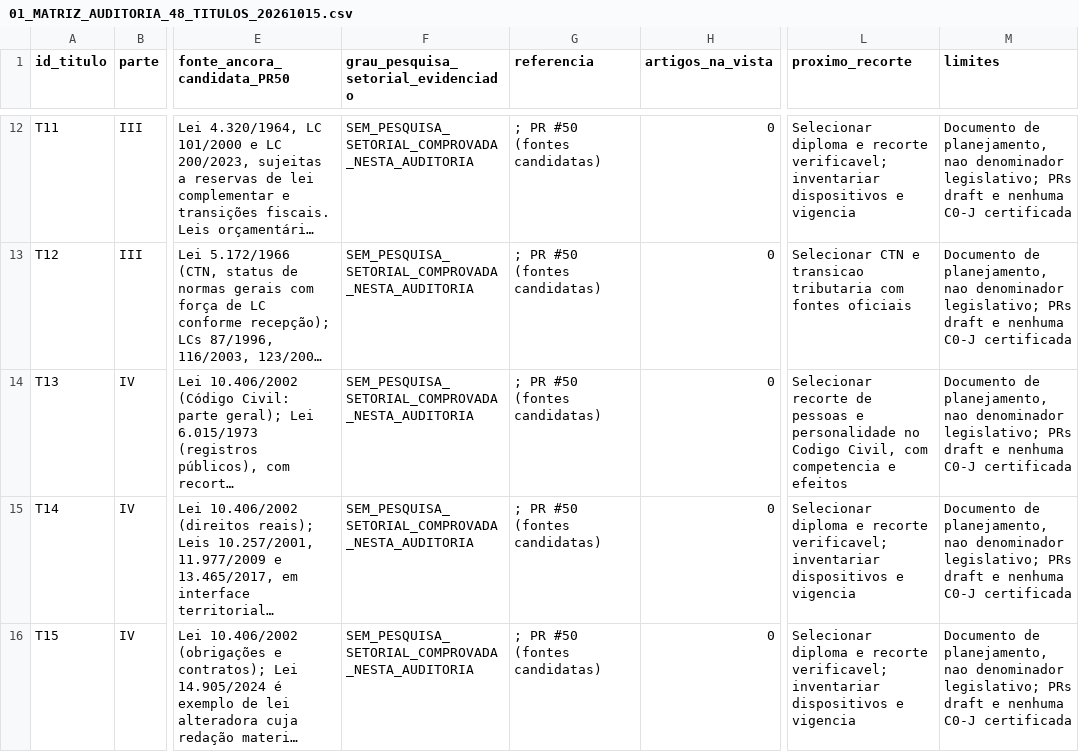
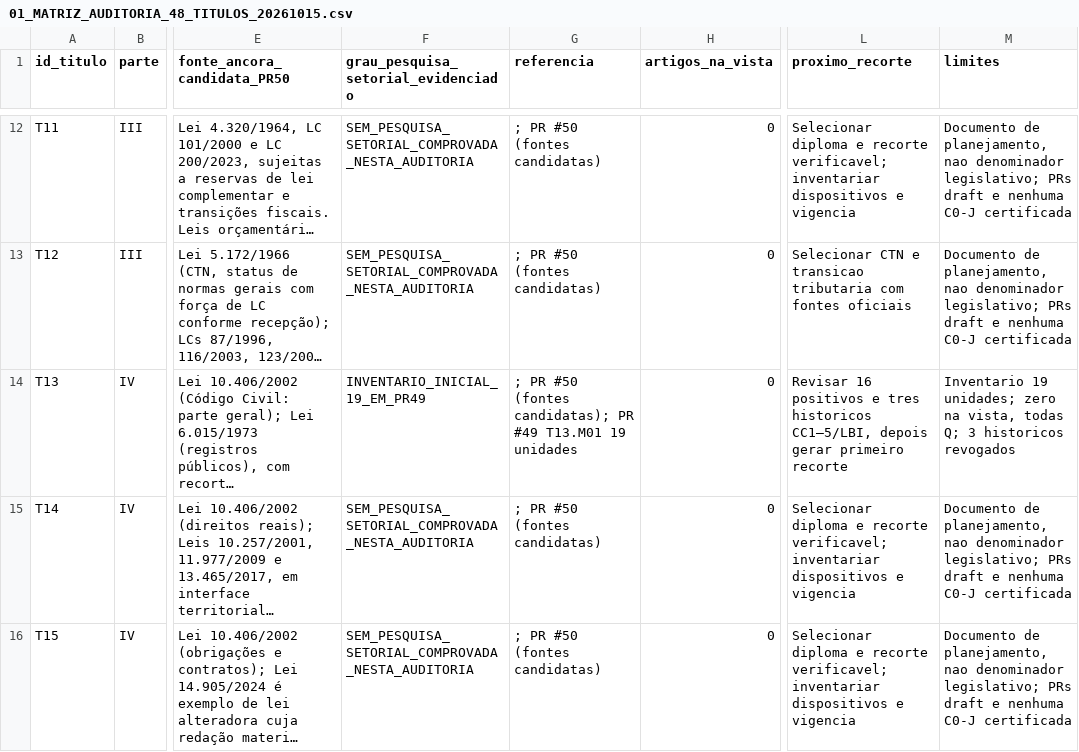
Before and after one commit to raphaelpetta/codigo-legislacao-federal, a CSV file: central/01_MATRIZ_AUDITORIA_48_TITULOS_20261015.csv, drawn as a sheet; only a part is shown, gaps mark what is left out; long unchanged cells end in …; the diff covers the shown part only; the diff names each change by its address in the sheet, - before the commit and + after, or states it on an @@ line.

Commit message:
CLF: reconciliar matriz global com vista T24 e inventario T13

```diff
--- a/central/01_MATRIZ_AUDITORIA_48_TITULOS_20261015.csv
+++ b/central/01_MATRIZ_AUDITORIA_48_TITULOS_20261015.csv
-F14: SEM_PESQUISA_SETORIAL_COMPROVADA_NESTA_AUDITORIA
+F14: INVENTARIO_INICIAL_19_EM_PR49
-G14 (referencia): ; PR #50 (fontes candidatas)
+G14 (referencia): ; PR #50 (fontes candidatas); PR #49 T13.M01 19 unidades
-L14 (proximo_recorte): Selecionar recorte de pessoas e personalidade no Codigo Civil, com competencia e efeitos
+L14 (proximo_recorte): Revisar 16 positivos e tres historicos CC1–5/LBI, depois gerar primeiro recorte
-M14 (limites): Documento de planejamento, nao denominador legislativo; PRs draft e nenhuma C0-J certificada
+M14 (limites): Inventario 19 unidades; zero na vista, todas Q; 3 historicos revogados
```
Also changed, not shown: 6 edited cells elsewhere in this file.
